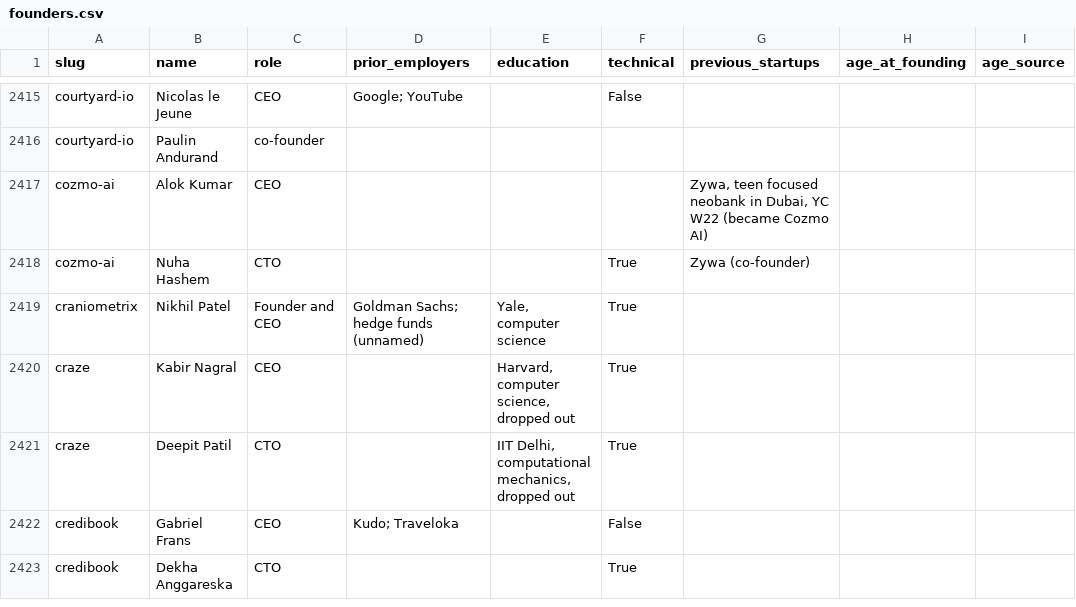
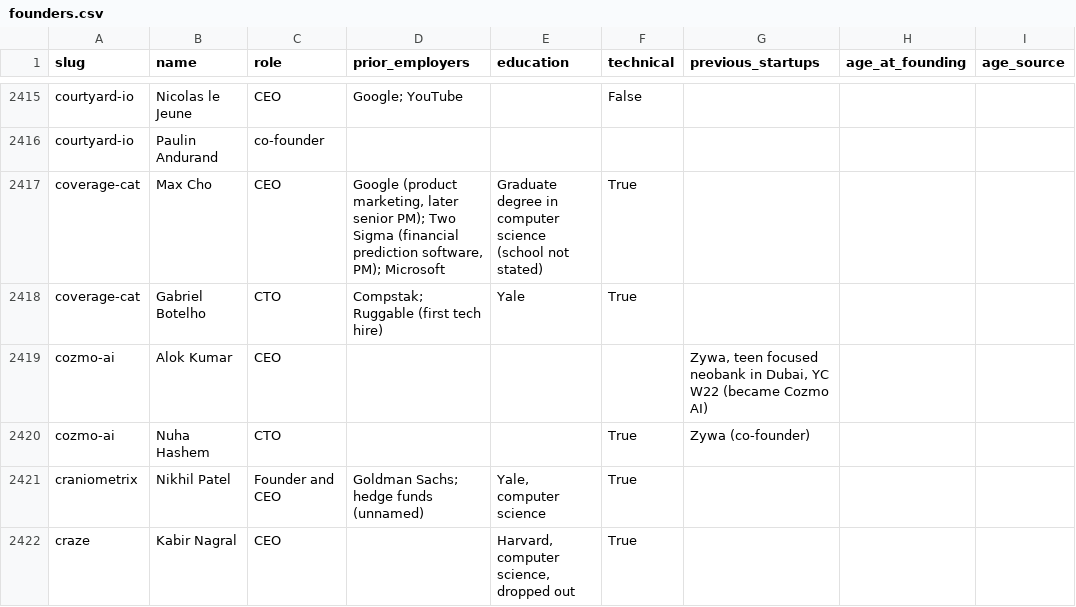
Before and after one commit to edison16a/yc-startup-life, a CSV file: data/founders.csv, drawn as a sheet; only a part is shown, gaps mark what is left out; the shorter side is filled out with more unchanged rows.

```diff
--- a/data/founders.csv
+++ b/data/founders.csv
@@ -2416,2 +2416,4 @@ courtyard-io,Nicolas le Jeune,CEO,Google; YouTube,,False,,,
 courtyard-io,Paulin Andurand,co-founder,,,,,,
+coverage-cat,Max Cho,CEO,"Google (product marketing, later senior PM); Two Sigma (financial prediction software, PM); Microsoft",Graduate degree in computer science (school not stated),True,,,
+coverage-cat,Gabriel Botelho,CTO,Compstak; Ruggable (first tech hire),Yale,True,,,
 cozmo-ai,Alok Kumar,CEO,,,,"Zywa, teen focused neobank in Dubai, YC W22 (became Cozmo AI)",,
```
Also changed, not shown: data/competitors.csv, 3 other files.
